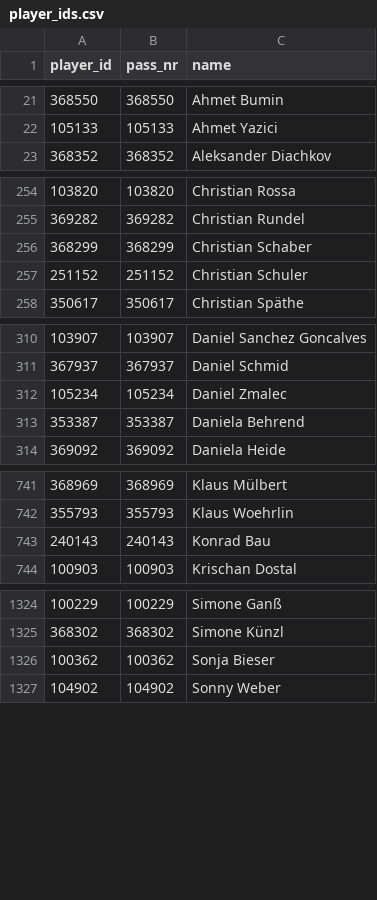
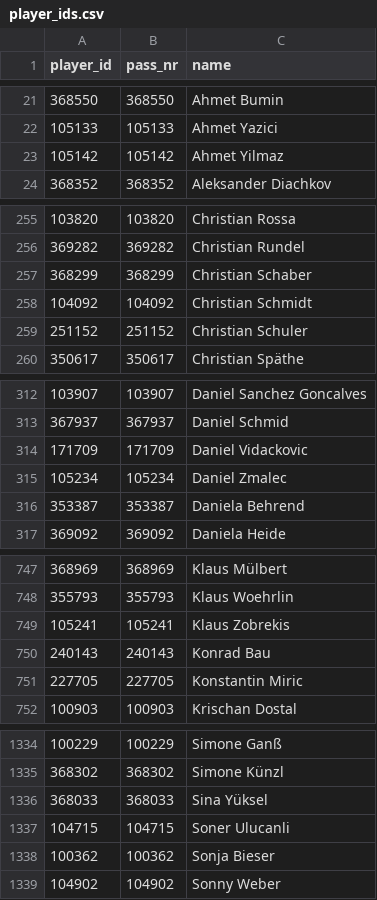
Before and after one commit to ParthaEth/billiard, a CSV file: data/player_ids.csv, drawn as a sheet; only a part is shown, gaps mark what is left out; the diff covers the shown part only.

```diff
--- a/data/player_ids.csv
+++ b/data/player_ids.csv
@@ -22,2 +22,3 @@ player_id,pass_nr,name
 105133,105133,Ahmet Yazici
+105142,105142,Ahmet Yilmaz
 368352,368352,Aleksander Diachkov
@@ -256,2 +257,3 @@ player_id,pass_nr,name
 368299,368299,Christian Schaber
+104092,104092,Christian Schmidt
 251152,251152,Christian Schuler
@@ -311,2 +313,3 @@ player_id,pass_nr,name
 367937,367937,Daniel Schmid
+171709,171709,Daniel Vidackovic
 105234,105234,Daniel Zmalec
@@ -742,3 +748,5 @@ player_id,pass_nr,name
 355793,355793,Klaus Woehrlin
+105241,105241,Klaus Zobrekis
 240143,240143,Konrad Bau
+227705,227705,Konstantin Miric
 100903,100903,Krischan Dostal
@@ -1325,2 +1335,4 @@ player_id,pass_nr,name
 368302,368302,Simone Künzl
+368033,368033,Sina Yüksel
+104715,104715,Soner Ulucanli
 100362,100362,Sonja Bieser
```
Also changed, not shown: 6 added rows and 3 removed rows elsewhere in this file, data/player_identity.csv, data/tbc2_elo.csv, 16 other files.
